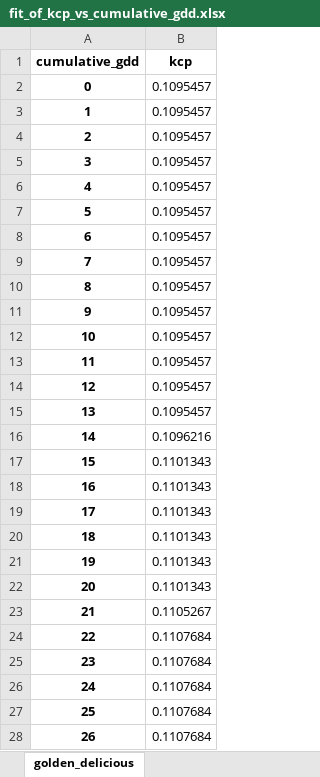
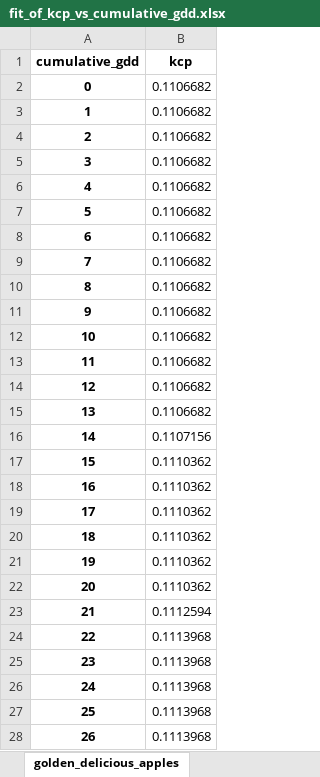
Before and after one commit to HenriBranken/ProbeSchedule, an Excel workbook: DATA/collate_cultivar_data_new_order/data/fit_of_kcp_vs_cumulative_gdd.xlsx, sheet golden_delicious_apples, drawn as a sheet; only a part is shown; values as stored, in another font and other column widths than the file's, no borders; the diff covers the shown part only; the diff names each change by its address in the sheet, - before the commit and + after, or states it on an @@ line.

```diff
--- a/DATA/collate_cultivar_data_new_order/data/fit_of_kcp_vs_cumulative_gdd.xlsx (sheet golden_delicious_apples)
+++ b/DATA/collate_cultivar_data_new_order/data/fit_of_kcp_vs_cumulative_gdd.xlsx (sheet golden_delicious_apples)
-sheet tab: golden_delicious
+sheet tab: golden_delicious_apples
-B2:B15 (kcp): 0.1095457
+B2:B15 (kcp): 0.1106682
-B16 (kcp): 0.1096216
+B16 (kcp): 0.1107156
-B17:B22 (kcp): 0.1101343
+B17:B22 (kcp): 0.1110362
-B23 (kcp): 0.1105267
+B23 (kcp): 0.1112594
-B24:B28 (kcp): 0.1107684
+B24:B28 (kcp): 0.1113968
```
Also changed, not shown: 1768 edited cells elsewhere in this sheet, DATA/collate_cultivar_data_new_order/data/processed_probe_data.xlsx, DATA/collate_cultivar_data_new_order/data/projected_weekly_data.xlsx, 54 other files.
